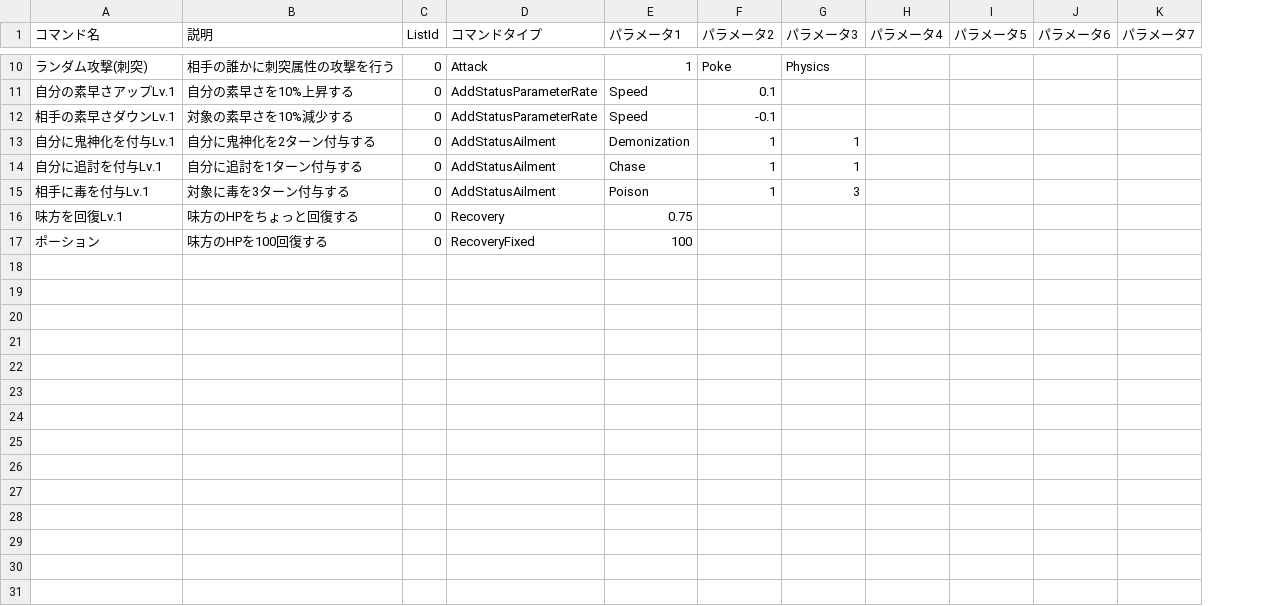
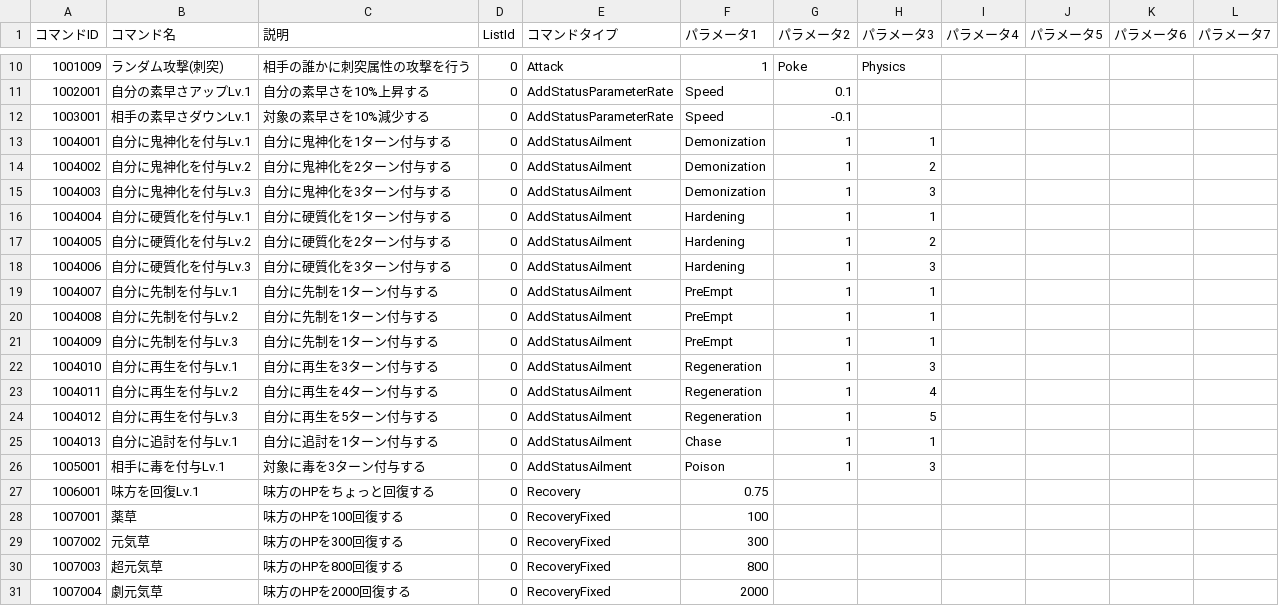
Before and after one commit to gif-hara/GL, a CSV file: Assets/GL/MasterData/RawData/GL - CommandElement.csv, drawn as a sheet; only a part is shown, gaps mark what is left out; addresses are those after the commit; the diff names each change by its address in the sheet, - before the commit and + after, or states it on an @@ line.

```diff
--- a/Assets/GL/MasterData/RawData/GL - CommandElement.csv
+++ b/Assets/GL/MasterData/RawData/GL - CommandElement.csv
+column A (コマンドID), rows 10-13: 1001009 | 1002001 | 1003001 | 1004001; rows 25-28: 1004013 | 1005001 | 1006001 | 1007001
-C13 (説明): 自分に鬼神化を2ターン付与する
+C13 (説明): 自分に鬼神化を1ターン付与する
+row 14: 1004002 | 自分に鬼神化を付与Lv.2 | 自分に鬼神化を2ターン付与する | 0 | AddStatusAilment | Demonization | 1 | 2
+row 15: 1004003 | 自分に鬼神化を付与Lv.3 | 自分に鬼神化を3ターン付与する | 0 | AddStatusAilment | Demonization | 1 | 3
+row 16: 1004004 | 自分に硬質化を付与Lv.1 | 自分に硬質化を1ターン付与する | 0 | AddStatusAilment | Hardening | 1 | 1
+row 17: 1004005 | 自分に硬質化を付与Lv.2 | 自分に硬質化を2ターン付与する | 0 | AddStatusAilment | Hardening | 1 | 2
+row 18: 1004006 | 自分に硬質化を付与Lv.3 | 自分に硬質化を3ターン付与する | 0 | AddStatusAilment | Hardening | 1 | 3
+row 19: 1004007 | 自分に先制を付与Lv.1 | 自分に先制を1ターン付与する | 0 | AddStatusAilment | PreEmpt | 1 | 1
+row 20: 1004008 | 自分に先制を付与Lv.2 | 自分に先制を1ターン付与する | 0 | AddStatusAilment | PreEmpt | 1 | 1
+row 21: 1004009 | 自分に先制を付与Lv.3 | 自分に先制を1ターン付与する | 0 | AddStatusAilment | PreEmpt | 1 | 1
+row 22: 1004010 | 自分に再生を付与Lv.1 | 自分に再生を3ターン付与する | 0 | AddStatusAilment | Regeneration | 1 | 3
+row 23: 1004011 | 自分に再生を付与Lv.2 | 自分に再生を4ターン付与する | 0 | AddStatusAilment | Regeneration | 1 | 4
+row 24: 1004012 | 自分に再生を付与Lv.3 | 自分に再生を5ターン付与する | 0 | AddStatusAilment | Regeneration | 1 | 5
-B28 (コマンド名): ポーション
+B28 (コマンド名): 薬草
+row 29: 1007002 | 元気草 | 味方のHPを300回復する | 0 | RecoveryFixed | 300
+row 30: 1007003 | 超元気草 | 味方のHPを800回復する | 0 | RecoveryFixed | 800
+row 31: 1007004 | 劇元気草 | 味方のHPを2000回復する | 0 | RecoveryFixed | 2000
```
Also changed, not shown: Assets/GL/MasterData/RawData/GL - CommandRecord.csv, Assets/GL/MasterData/RawData/GL - EquipmentRecord.csv, 55 other files.
